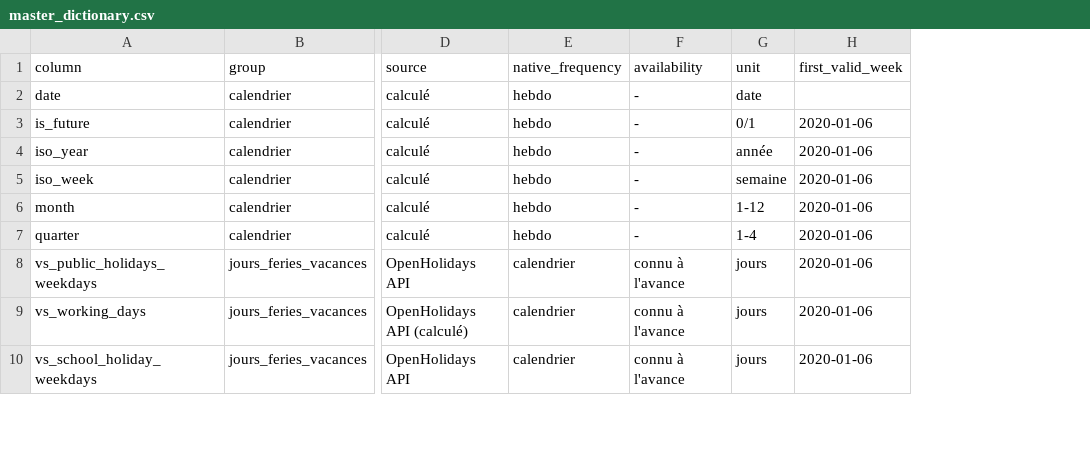
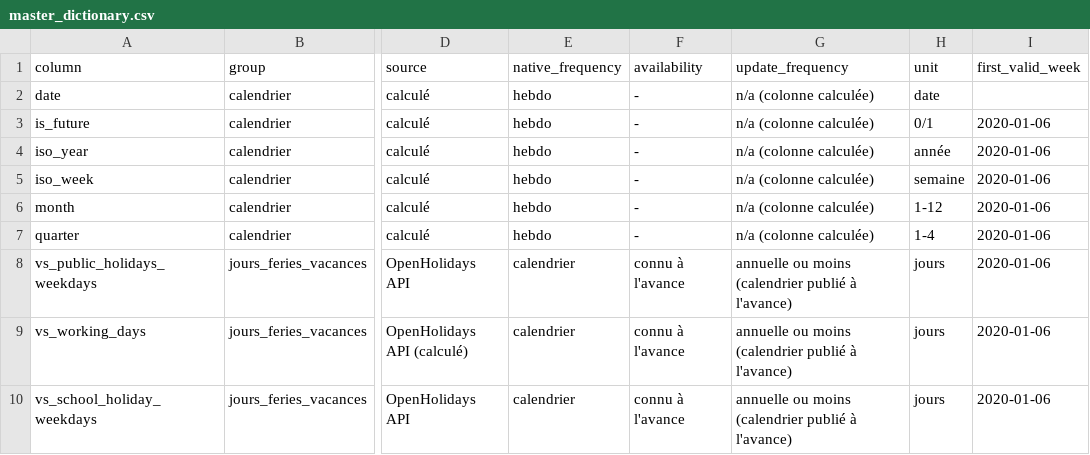
Before and after one commit to Dyumes/flexsis, a CSV file: data/master_dictionary.csv, drawn as a sheet; only a part is shown, gaps mark what is left out; the diff covers the shown part only; the diff names each change by its address in the sheet, - before the commit and + after, or states it on an @@ line.

```diff
--- a/data/master_dictionary.csv
+++ b/data/master_dictionary.csv
+column G (update_frequency), rows 2-10: n/a (colonne calculée) | n/a (colonne calculée) | n/a (colonne calculée) | n/a (colonne calculée) | n/a (colonne calculée) | n/a (colonne calculée) | annuelle ou moins (calendrier publié à l'avance) | annuelle ou moins (calendrier publié à l'avance) | annuelle ou moins (calendrier publié à l'avance)
```
Also changed, not shown: 6 removed rows elsewhere in this file, data/master_weekly.csv, 2 other files.
